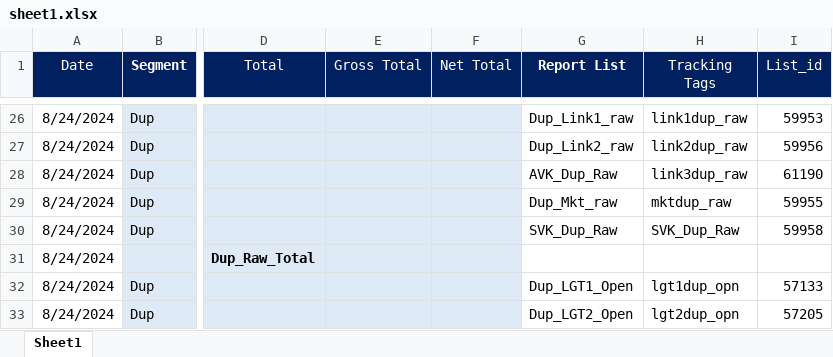
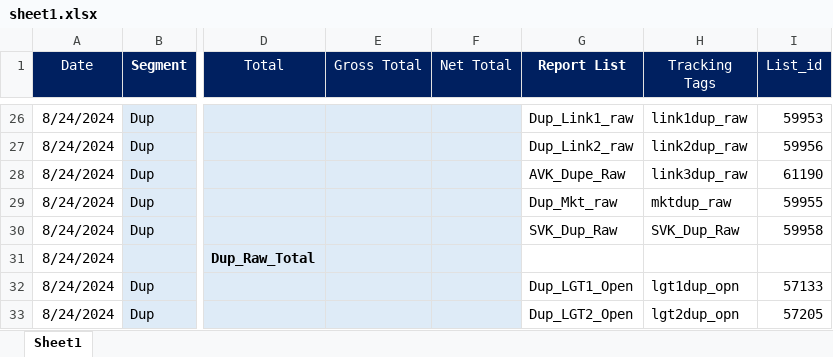
Before and after one commit to davidwarner404/report-generator, an Excel workbook: sheet1.xlsx, sheet Sheet1, drawn as a sheet; only a part is shown, gaps mark what is left out; values as stored, in another font and other column widths than the file's, no borders; the diff names each change by its address in the sheet, - before the commit and + after, or states it on an @@ line.

Commit message:
update sheet1.xlsx

```diff
--- a/sheet1.xlsx (sheet Sheet1)
+++ b/sheet1.xlsx (sheet Sheet1)
-G28 (Report List): AVK_Dup_Raw
+G28 (Report List): AVK_Dupe_Raw
```
